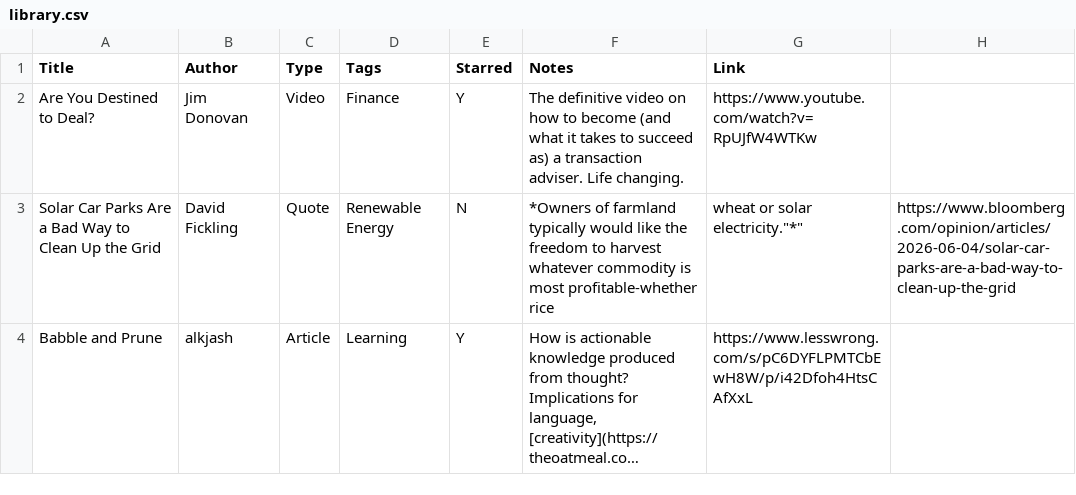
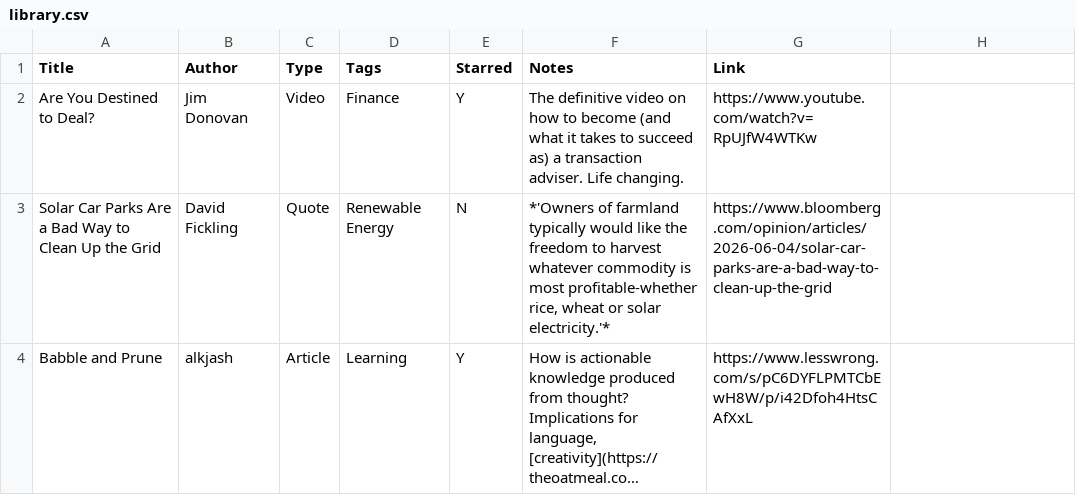
Before and after one commit to chhotavakeel/chhotavakeel.github.io, a CSV file: _data/library.csv, drawn as a sheet; long unchanged cells end in …; the diff names each change by its address in the sheet, - before the commit and + after, or states it on an @@ line.

```diff
--- a/_data/library.csv
+++ b/_data/library.csv
-F3 (Notes): *Owners of farmland typically would like the freedom to harvest whatever commodity is most profitable-whether rice
+F3 (Notes): *'Owners of farmland typically would like the freedom to harvest whatever commodity is most profitable-whether rice, wheat or solar electricity.'*
-G3 (Link): wheat or solar electricity."*"
+G3 (Link): https://www.bloomberg.com/opinion/articles/2026-06-04/solar-car-parks-are-a-bad-way-to-clean-up-the-grid
-H3: https://www.bloomberg.com/opinion/articles/2026-06-04/solar-car-parks-are-a-bad-way-to-clean-up-the-grid
+H3: (empty)
```
